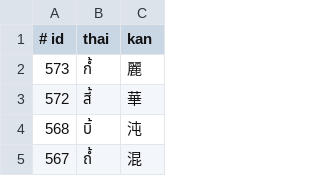
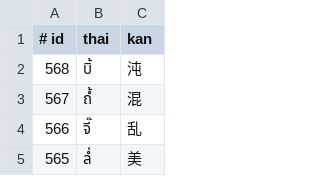
Before and after one commit to ModzabazeR/ObScriptTool, a CSV file: encoding_toc.csv, drawn as a sheet; only a part is shown; the shorter side is filled out with more unchanged rows.

```diff
--- a/encoding_toc.csv
+++ b/encoding_toc.csv
@@ -1,4 +1,2 @@
 # id,thai,kan
-573,กํ้,麗
-572,สี้,華
 568,บิ้,沌
```
Also changed, not shown: ordered_encoding_toc.csv.
